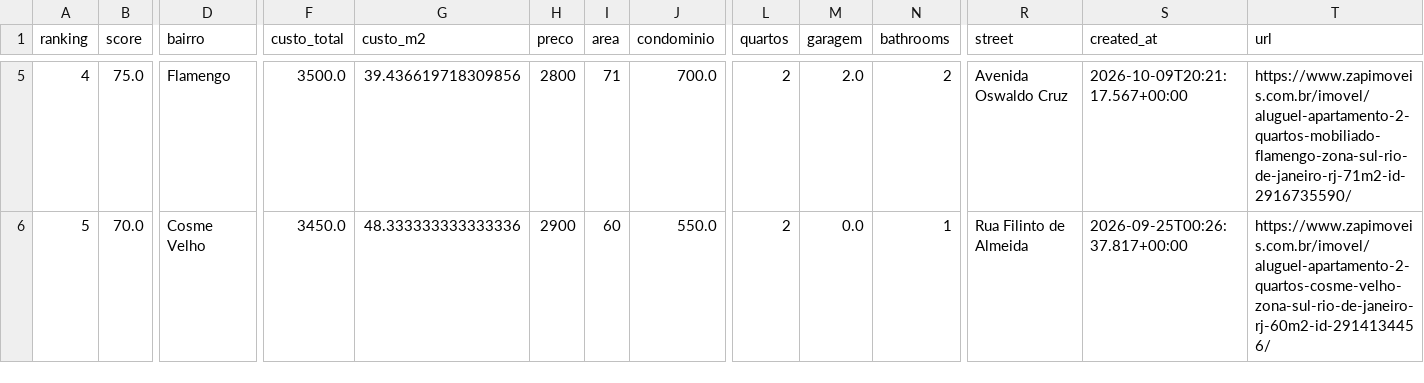
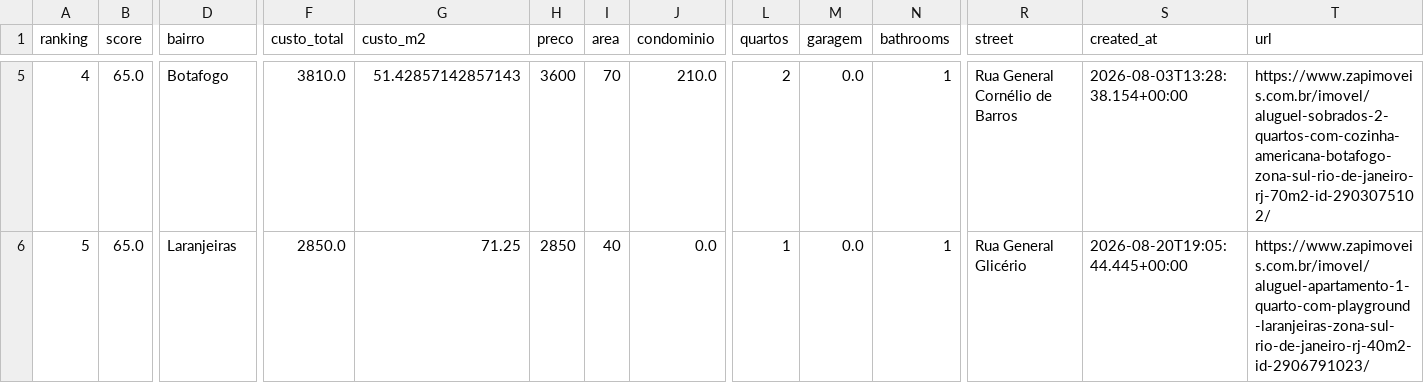
Before and after one commit to DboechatM/RentHunter, a CSV file: data/zap/top/top10.csv, drawn as a sheet; only a part is shown, gaps mark what is left out; the diff covers the shown part only; the diff names each change by its address in the sheet, - before the commit and + after, or states it on an @@ line.

```diff
--- a/data/zap/top/top10.csv
+++ b/data/zap/top/top10.csv
-B5 (score): 75.0
+B5 (score): 65.0
-D5 (bairro): Flamengo
+D5 (bairro): Botafogo
-F5 (custo_total): 3500.0
+F5 (custo_total): 3810.0
-G5 (custo_m2): 39.436619718309856
+G5 (custo_m2): 51.42857142857143
-H5 (preco): 2800
+H5 (preco): 3600
-I5 (area): 71
+I5 (area): 70
-J5 (condominio): 700.0
+J5 (condominio): 210.0
-M5 (garagem): 2.0
+M5 (garagem): 0.0
-N5 (bathrooms): 2
+N5 (bathrooms): 1
-R5 (street): Avenida Oswaldo Cruz
+R5 (street): Rua General Cornélio de Barros
-S5 (created_at): 2026-10-09T20:21:17.567+00:00
+S5 (created_at): 2026-08-03T13:28:38.154+00:00
-T5 (url): https://www.zapimoveis.com.br/imovel/aluguel-apartamento-2-quartos-mobiliado-flamengo-zona-sul-rio-de-janeiro-rj-71m2-id-2916735590/
+T5 (url): https://www.zapimoveis.com.br/imovel/aluguel-sobrados-2-quartos-com-cozinha-americana-botafogo-zona-sul-rio-de-janeiro-rj-70m2-id-2903075102/
-B6 (score): 70.0
+B6 (score): 65.0
-D6 (bairro): Cosme Velho
+D6 (bairro): Laranjeiras
-F6 (custo_total): 3450.0
+F6 (custo_total): 2850.0
-G6 (custo_m2): 48.333333333333336
+G6 (custo_m2): 71.25
-H6 (preco): 2900
+H6 (preco): 2850
-I6 (area): 60
+I6 (area): 40
-J6 (condominio): 550.0
+J6 (condominio): 0.0
-L6 (quartos): 2
+L6 (quartos): 1
-R6 (street): Rua Filinto de Almeida
+R6 (street): Rua General Glicério
-S6 (created_at): 2026-09-25T00:26:37.817+00:00
+S6 (created_at): 2026-08-20T19:05:44.445+00:00
-T6 (url): https://www.zapimoveis.com.br/imovel/aluguel-apartamento-2-quartos-cosme-velho-zona-sul-rio-de-janeiro-rj-60m2-id-2914134456/
+T6 (url): https://www.zapimoveis.com.br/imovel/aluguel-apartamento-1-quarto-com-playground-laranjeiras-zona-sul-rio-de-janeiro-rj-40m2-id-2906791023/
```
Also changed, not shown: 65 edited cells elsewhere in this file, 3 other files.
